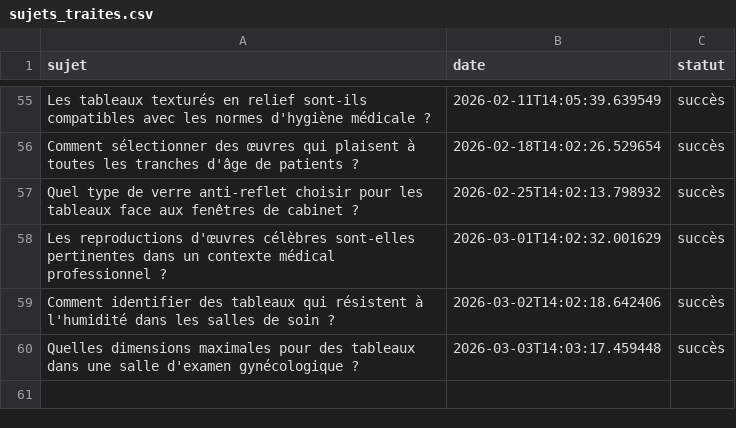
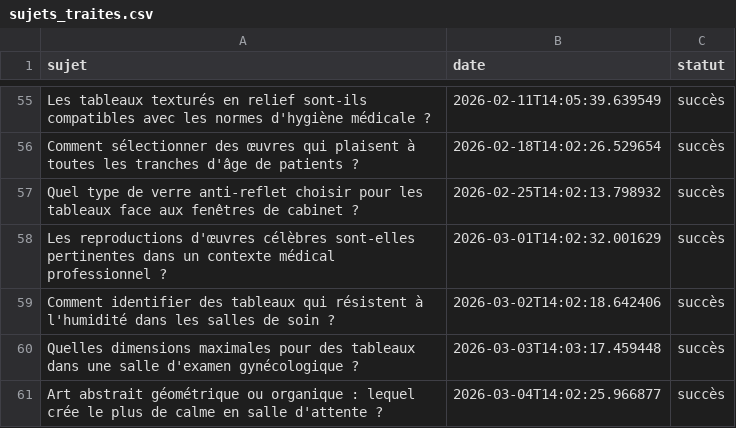
Before and after one commit to Metalosmose21/Cabinet-m-dical-2, a CSV file: sujets_traites.csv, drawn as a sheet; only a part is shown, gaps mark what is left out; the diff names each change by its address in the sheet, - before the commit and + after, or states it on an @@ line.

```diff
--- a/sujets_traites.csv
+++ b/sujets_traites.csv
+row 61: Art abstrait géométrique ou organique : lequel crée le plus de calme en salle d'attente ? | 2026-03-04T14:02:25.966877 | succès
```
Also changed, not shown: sujets.csv.
